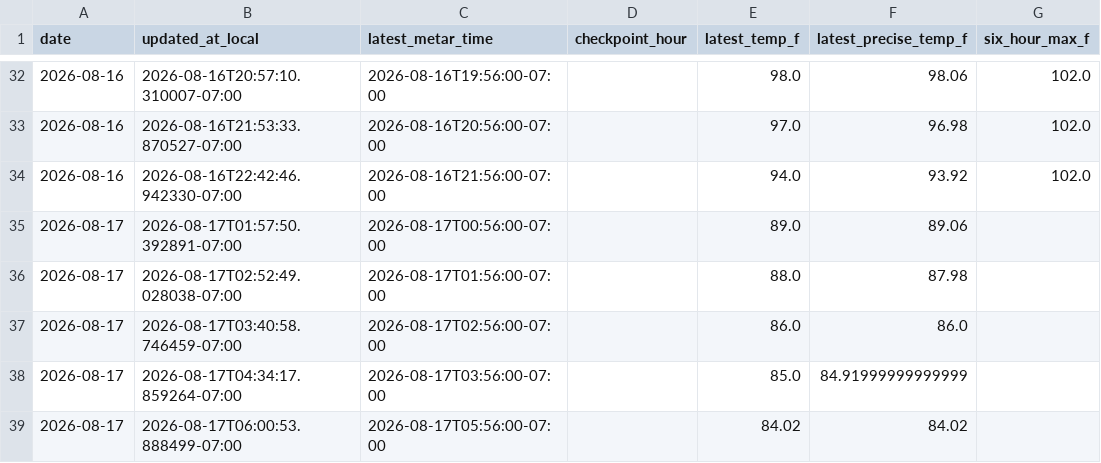
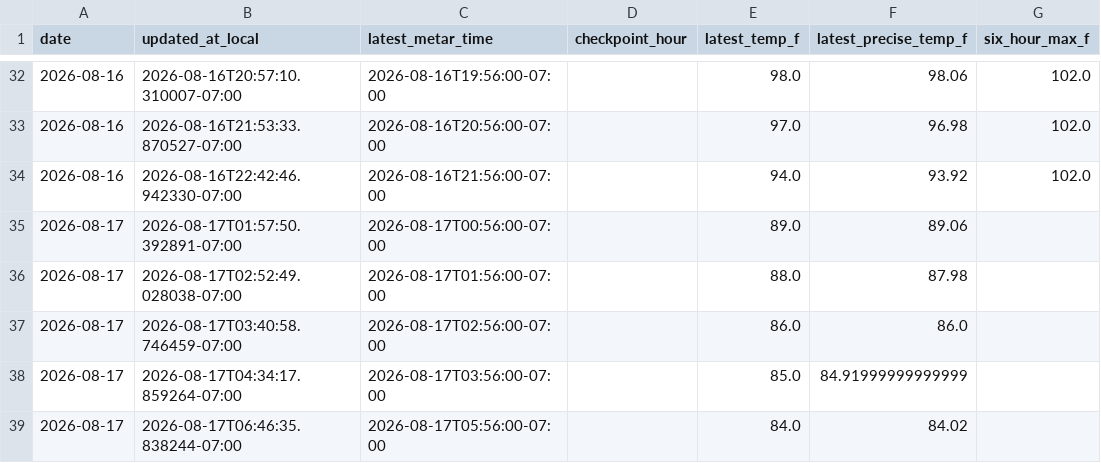
Before and after one commit to capecodbeachgirl/klas-live-model, a CSV file: data/live/klas_live_history.csv, drawn as a sheet; only a part is shown, gaps mark what is left out; the diff names each change by its address in the sheet, - before the commit and + after, or states it on an @@ line.

```diff
--- a/data/live/klas_live_history.csv
+++ b/data/live/klas_live_history.csv
-B39 (updated_at_local): 2026-08-17T06:00:53.888499-07:00
+B39 (updated_at_local): 2026-08-17T06:46:35.838244-07:00
-E39 (latest_temp_f): 84.02
+E39 (latest_temp_f): 84.0
```
Also changed, not shown: data/live/klas_model_history.csv, 2 other files.
